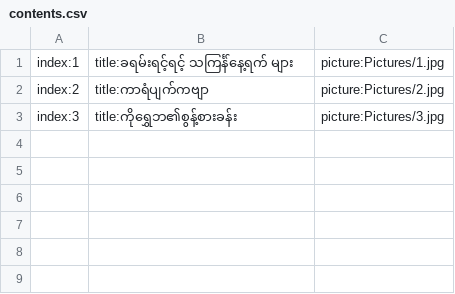
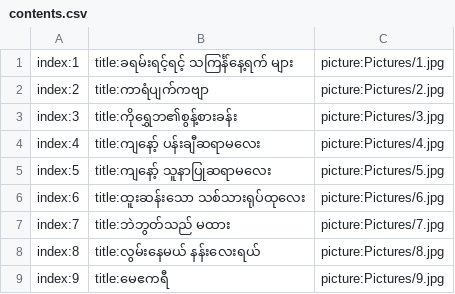
Before and after one commit to secretnaruto/gh_new_pdf, a CSV file: contents.csv, drawn as a sheet.

Commit message:
Update contents.csv

```diff
--- a/contents.csv
+++ b/contents.csv
@@ -3 +3,7 @@ index:2,title:ကာရံပျက်ကဗျာ,picture:Pictures/2.jpg
 index:3,title:ကိုရွှေဘ၏စွန့်စားခန်း,picture:Pictures/3.jpg
+index:4,title:ကျနော့် ပန်းချီဆရာမလေး,picture:Pictures/4.jpg
+index:5,title:ကျနော့် သူနာပြုဆရာမလေး,picture:Pictures/5.jpg
+index:6,title:ထူးဆန်းသော သစ်သားရုပ်ထုလေး,picture:Pictures/6.jpg
+index:7,title:ဘဲဘွတ်သည် မထား,picture:Pictures/7.jpg
+index:8,title:လွမ်းနေမယ် နန်းလေးရယ်,picture:Pictures/8.jpg
+index:9,title:မေဧကရီ,picture:Pictures/9.jpg
```
